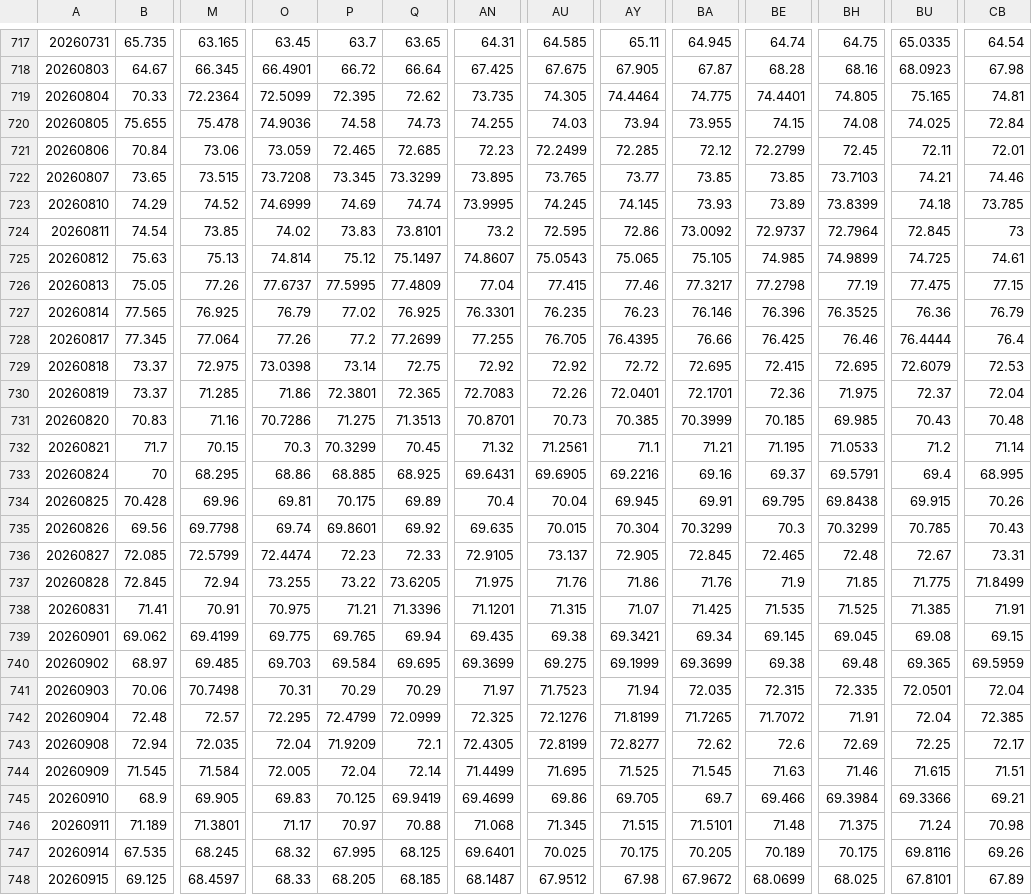
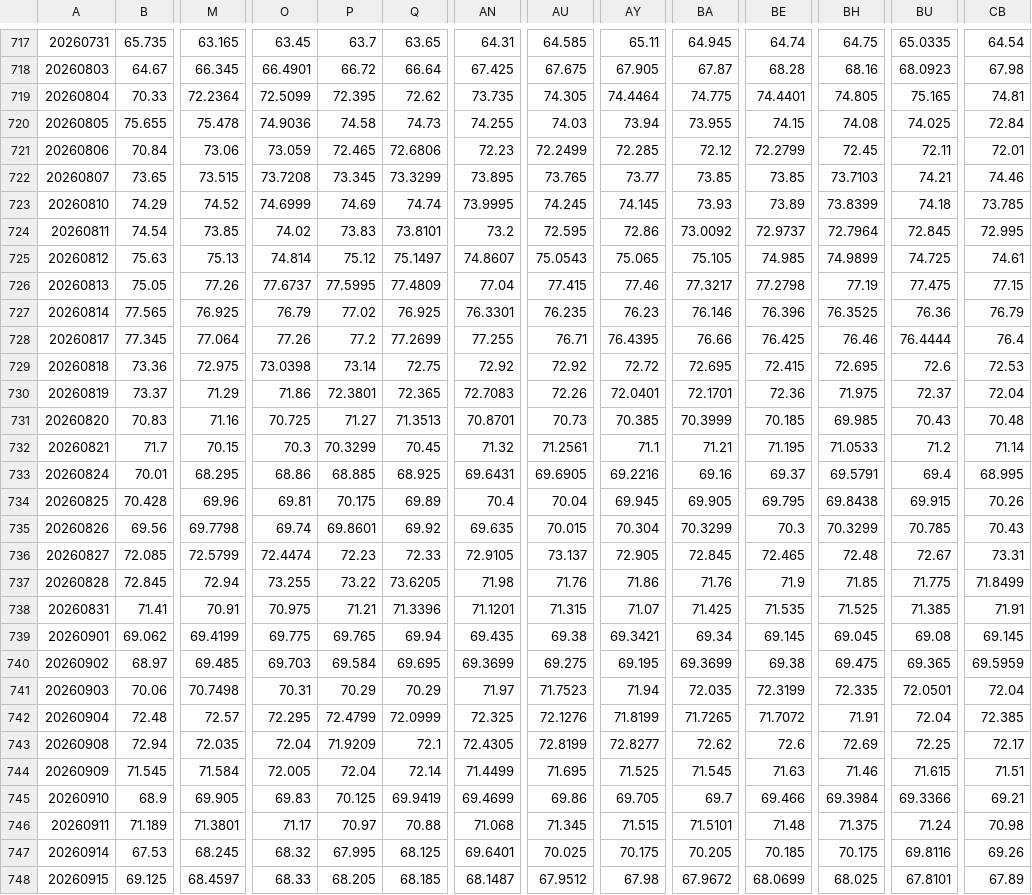
Before and after one commit to ETFMD/d-capitalism, a CSV file: data/stratsim/intraday-5m.csv, drawn as a sheet; only a part is shown, gaps mark what is left out; the diff covers the shown part only; the diff names each change by its address in the sheet, - before the commit and + after, or states it on an @@ line.

```diff
--- a/data/stratsim/intraday-5m.csv
+++ b/data/stratsim/intraday-5m.csv
-Q721: 72.685
+Q721: 72.6806
-CB724: 73
+CB724: 72.995
-AU728: 76.705
+AU728: 76.71
-B729: 73.37
+B729: 73.36
-BU729: 72.6079
+BU729: 72.6
-M730: 71.285
+M730: 71.29
-O731: 70.7286
+O731: 70.725
-P731: 71.275
+P731: 71.27
-B733: 70
+B733: 70.01
-BA734: 69.91
+BA734: 69.905
-AN737: 71.975
+AN737: 71.98
-CB739: 69.15
+CB739: 69.145
-AY740: 69.1999
+AY740: 69.195
-BH740: 69.48
+BH740: 69.475
-BE741: 72.315
+BE741: 72.3199
-B747: 67.535
+B747: 67.53
-BE747: 70.189
+BE747: 70.185
```
Also changed, not shown: 1 added row and 47 edited cells elsewhere in this file, data/stratsim/intraday-1m.csv, 3 other files.
